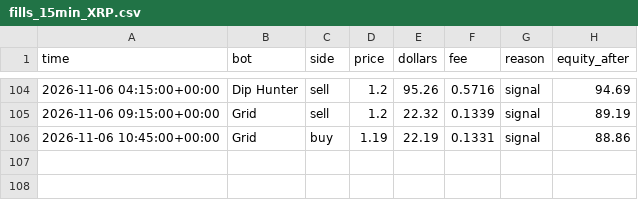
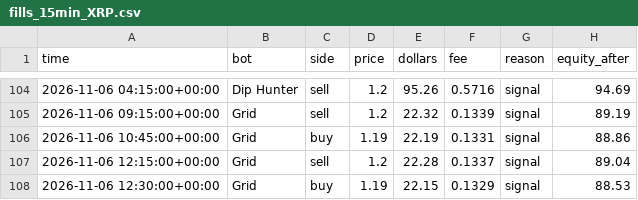
Before and after one commit to skeatonbeat-bot/bot-lab, a CSV file: live/fills_15min_XRP.csv, drawn as a sheet; only a part is shown, gaps mark what is left out.

```diff
--- a/live/fills_15min_XRP.csv
+++ b/live/fills_15min_XRP.csv
@@ -106 +106,3 @@ time,bot,side,price,dollars,fee,reason,equity_after
 2026-11-06 10:45:00+00:00,Grid,buy,1.19,22.19,0.1331,signal,88.86
+2026-11-06 12:15:00+00:00,Grid,sell,1.2,22.28,0.1337,signal,89.04
+2026-11-06 12:30:00+00:00,Grid,buy,1.19,22.15,0.1329,signal,88.53
```
Also changed, not shown: live/equity_15min.csv, live/equity_15min_DOGE.csv, 19 other files.
